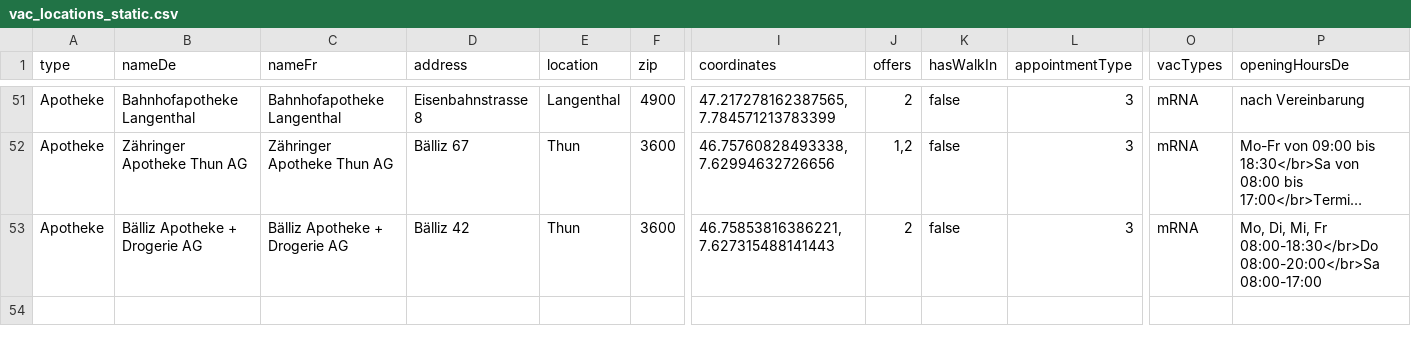
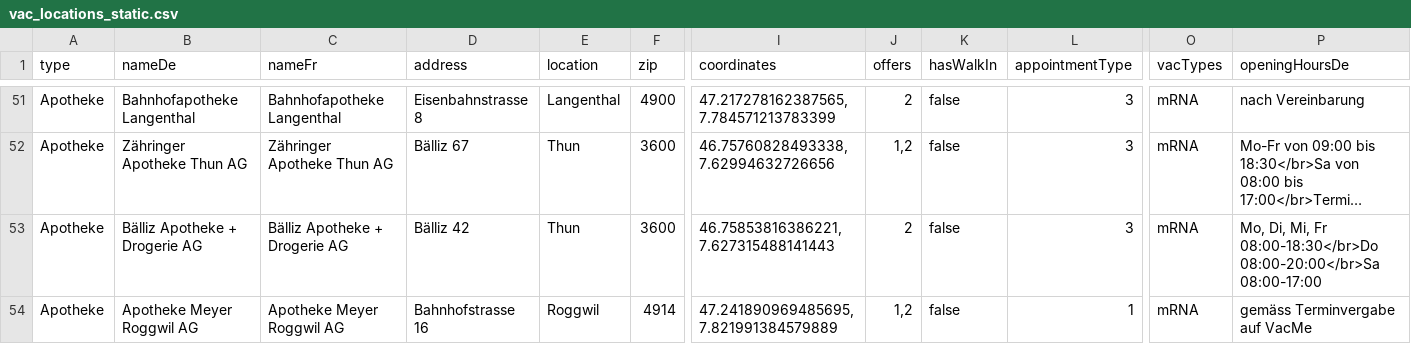
Before and after one commit to openDataBE/VacOffer, a CSV file: vac_locations_static.csv, drawn as a sheet; only a part is shown, gaps mark what is left out; long unchanged cells end in …; rows hold the shown columns only; the diff names each change by its address in the sheet, - before the commit and + after, or states it on an @@ line.

Commit message:
Update vac_locations_static.csv

```diff
--- a/vac_locations_static.csv
+++ b/vac_locations_static.csv
+row 54: Apotheke | Apotheke Meyer Roggwil AG | Apotheke Meyer Roggwil AG | Bahnhofstrasse 16 | Roggwil | 4914 | 47.241890969485695, 7.821991384579889 | 1,2 | false | 1 | mRNA | gemäss Terminvergabe auf VacMe
```
